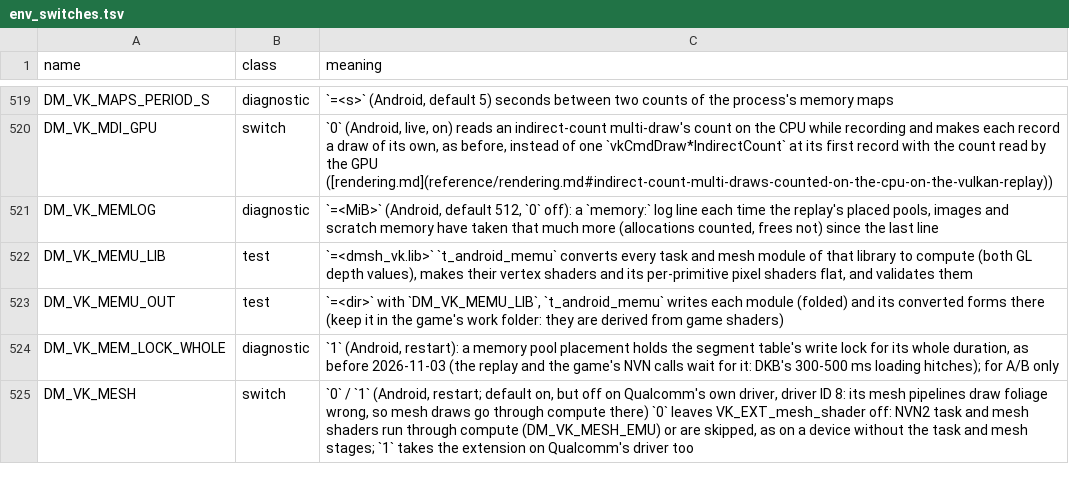
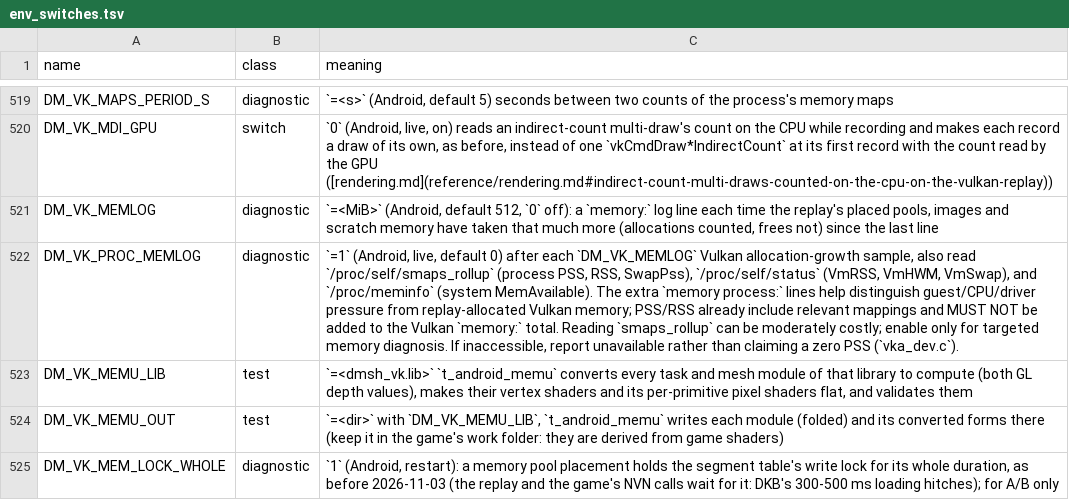
Before and after one commit to Juniklx/BananaNative, a TSV file: docs/env_switches.tsv, drawn as a sheet; only a part is shown, gaps mark what is left out; the shorter side is filled out with more unchanged rows; the diff names each change by its address in the sheet, - before the commit and + after, or states it on an @@ line.

Commit message:
docs: explain opt-in Android process PSS memory sampling

```diff
--- a/docs/env_switches.tsv
+++ b/docs/env_switches.tsv
+row 522: DM_VK_PROC_MEMLOG | diagnostic | `=1` (Android, live, default 0) after each `DM_VK_MEMLOG` Vulkan allocation-growth sample, also read `/proc/self/smaps_rollup` (process PSS, RSS, SwapPss), `/proc/self/status` (VmRSS, VmHWM, VmSwap), and `/proc/meminfo` (system MemAvailable). The extra `memory process:` lines help distinguish guest/CPU/driver pressure from replay-allocated Vulkan memory; PSS/RSS already include relevant mappings and MUST NOT be added to the Vulkan `memory:` total. Reading `smaps_rollup` can be moderately costly; enable only for targeted memory diagnosis. If inaccessible, report unavailable rather than claiming a zero PSS (`vka_dev.c`).
```
